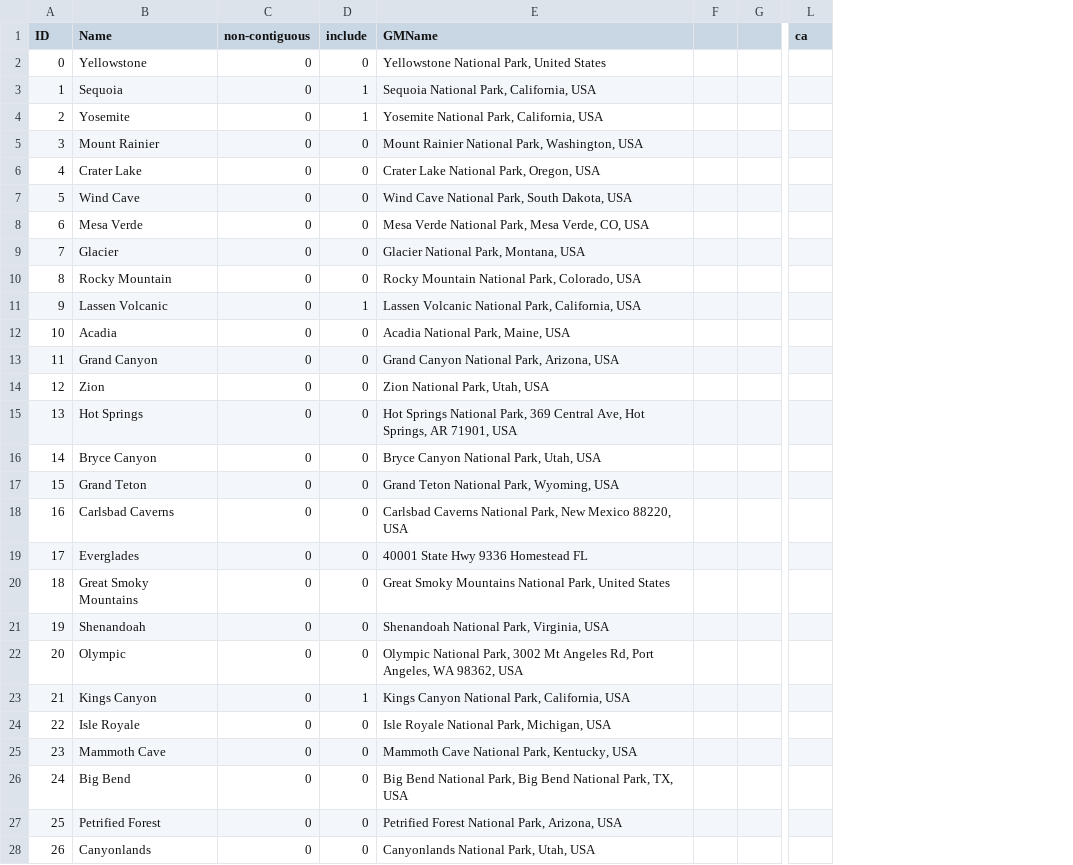
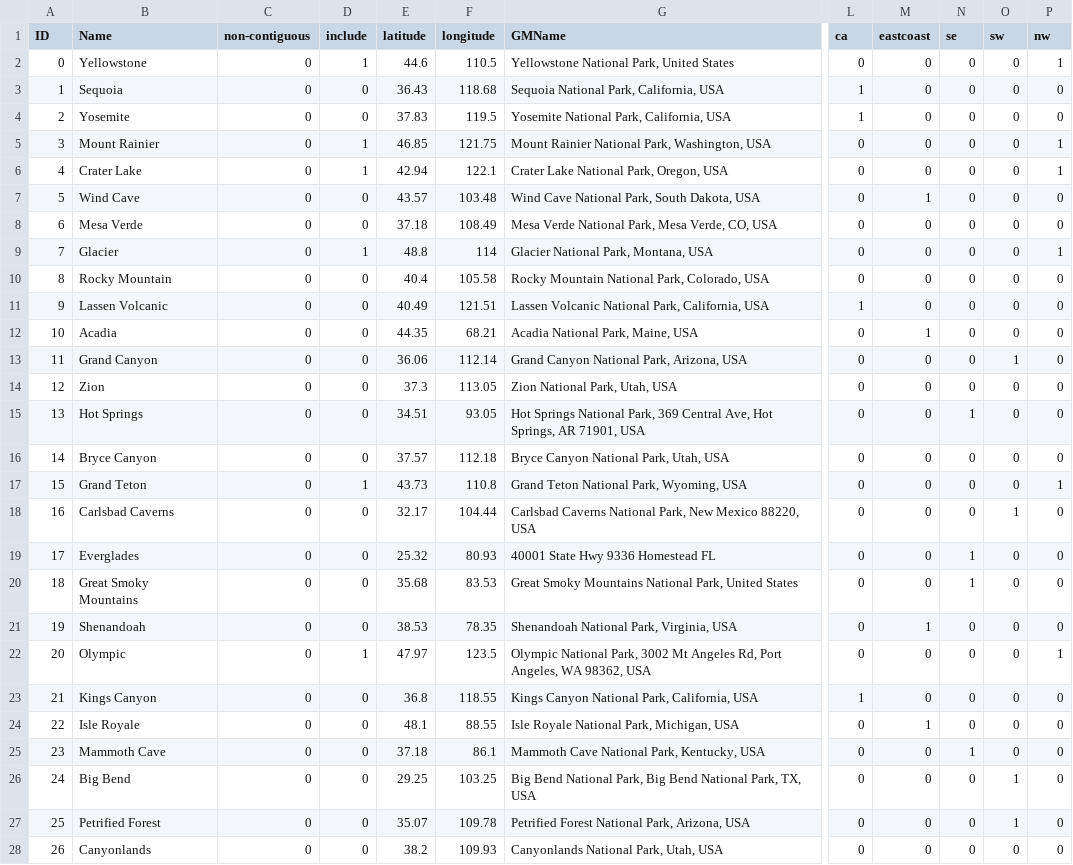
Before and after one commit to jtreichl/national-parks-roadtrip, a CSV file: parkDistData/parkList.csv, drawn as a sheet; only a part is shown, gaps mark what is left out; removed rows and columns are numbered as before the commit, all else as after; the diff covers the shown part only; the diff names each change by its address in the sheet, - before the commit and + after, or states it on an @@ line.

```diff
--- a/parkDistData/parkList.csv
+++ b/parkDistData/parkList.csv
+column E (latitude), rows 2-28: 44.6 | 36.43 | 37.83 | 46.85 | 42.94 | 43.57 | 37.18 | 48.8 | 40.4 | 40.49 | 44.35 | 36.06 | 37.3 | 34.51 | 37.57 | 43.73 | 32.17 | 25.32 | 35.68 | 38.53 | 47.97 | 36.8 | 48.1 | 37.18 | 29.25 | 35.07 | 38.2
+column F (longitude), rows 2-28: 110.5 | 118.68 | 119.5 | 121.75 | 122.1 | 103.48 | 108.49 | 114 | 105.58 | 121.51 | 68.21 | 112.14 | 113.05 | 93.05 | 112.18 | 110.8 | 104.44 | 80.93 | 83.53 | 78.35 | 123.5 | 118.55 | 88.55 | 86.1 | 103.25 | 109.78 | 109.93
-column F, empty
-column G, empty
+column M (eastcoast), rows 2-28: 0 | 0 | 0 | 0 | 0 | 1 | 0 | 0 | 0 | 0 | 1 | 0 | 0 | 0 | 0 | 0 | 0 | 0 | 0 | 1 | 0 | 0 | 1 | 0 | 0 | 0 | 0
+column N (se), rows 2-28: 0 | 0 | 0 | 0 | 0 | 0 | 0 | 0 | 0 | 0 | 0 | 0 | 0 | 1 | 0 | 0 | 0 | 1 | 1 | 0 | 0 | 0 | 0 | 1 | 0 | 0 | 0
+column O (sw), rows 2-28: 0 | 0 | 0 | 0 | 0 | 0 | 0 | 0 | 0 | 0 | 0 | 1 | 0 | 0 | 0 | 0 | 1 | 0 | 0 | 0 | 0 | 0 | 0 | 0 | 1 | 1 | 0
+column P (nw), rows 2-28: 1 | 0 | 0 | 1 | 1 | 0 | 0 | 1 | 0 | 0 | 0 | 0 | 0 | 0 | 0 | 1 | 0 | 0 | 0 | 0 | 1 | 0 | 0 | 0 | 0 | 0 | 0
-D2 (include): 0
+D2 (include): 1
-L2 (ca): (empty)
+L2 (ca): 0
-D3:D4 (include): 1
+D3:D4 (include): 0
-L3:L4 (ca): (empty)
+L3:L4 (ca): 1
-D5:D6 (include): 0
+D5:D6 (include): 1
-L5:L10 (ca): (empty)
+L5:L10 (ca): 0
-D9 (include): 0
+D9 (include): 1
-D11 (include): 1
+D11 (include): 0
-L11 (ca): (empty)
+L11 (ca): 1
-L12:L22 (ca): (empty)
+L12:L22 (ca): 0
-D17 (include): 0
+D17 (include): 1
-D22 (include): 0
+D22 (include): 1
-D23 (include): 1
+D23 (include): 0
-L23 (ca): (empty)
+L23 (ca): 1
-L24:L28 (ca): (empty)
+L24:L28 (ca): 0
```
Also changed, not shown: 1 added row and 39 edited cells elsewhere in this file, 8 other files.
